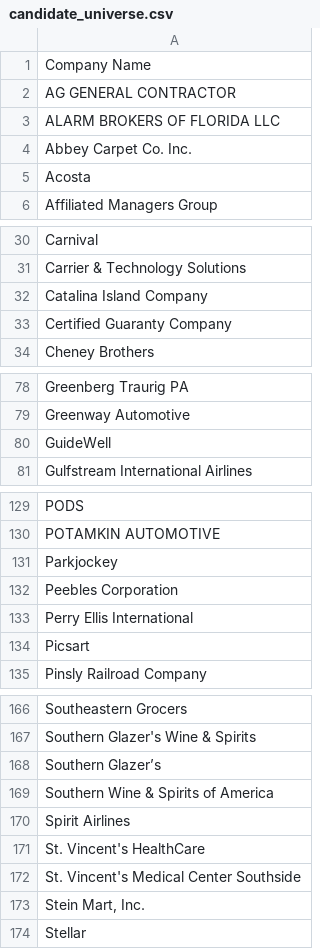
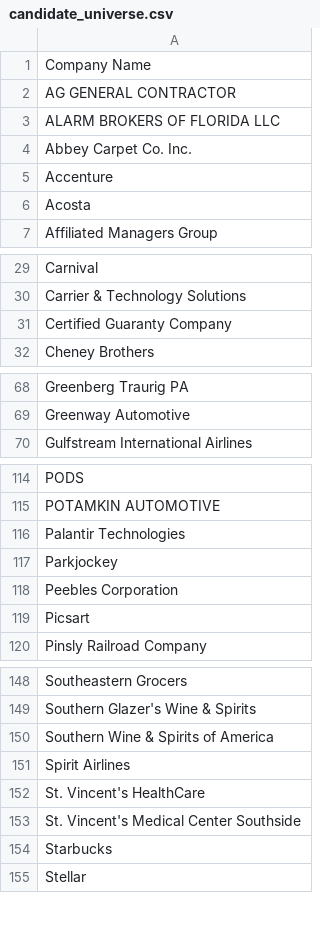
Before and after one commit to ananya-parkar/redpine-agents, a CSV file: agent-3/data/candidate_universe.csv, drawn as a sheet; only a part is shown, gaps mark what is left out; the diff covers the shown part only.

```diff
--- a/agent-3/data/candidate_universe.csv
+++ b/agent-3/data/candidate_universe.csv
@@ -4,2 +4,3 @@ ALARM BROKERS OF FLORIDA LLC
 Abbey Carpet Co. Inc.
+Accenture
 Acosta
@@ -31,3 +30,2 @@ Carnival
 Carrier & Technology Solutions
-Catalina Island Company
 Certified Guaranty Company
@@ -79,3 +69,2 @@ Greenberg Traurig PA
 Greenway Automotive
-GuideWell
 Gulfstream International Airlines
@@ -130,5 +115,5 @@ PODS
 POTAMKIN AUTOMOTIVE
+Palantir Technologies
 Parkjockey
 Peebles Corporation
-Perry Ellis International
 Picsart
@@ -167,3 +149,2 @@ Southeastern Grocers
 Southern Glazer's Wine & Spirits
-Southern Glazer’s
 Southern Wine & Spirits of America
@@ -172,3 +153,3 @@ St. Vincent's HealthCare
 St. Vincent's Medical Center Southside
-"Stein Mart, Inc."
+Starbucks
 Stellar
```
Also changed, not shown: 3 added rows and 25 removed rows elsewhere in this file, agent-3/data/filtered_candidate_universe.csv, agent-3/outputs/agent3_scored_candidates.csv, 17 other files.
